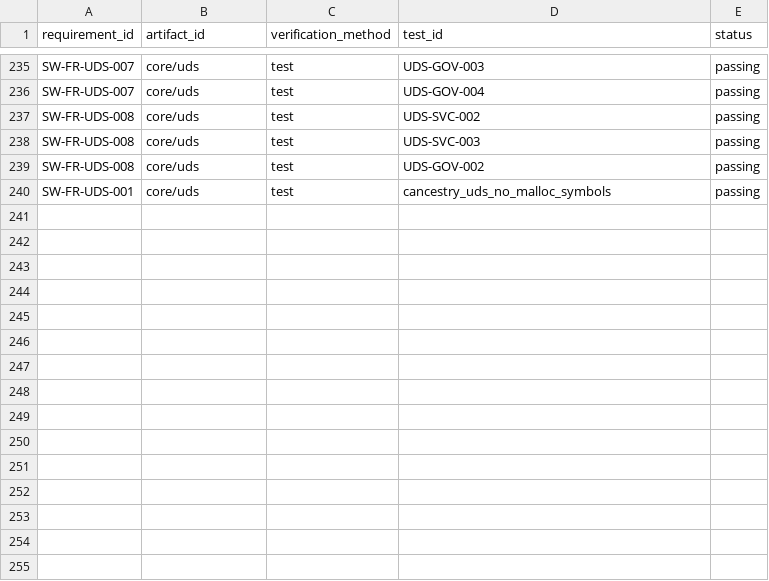
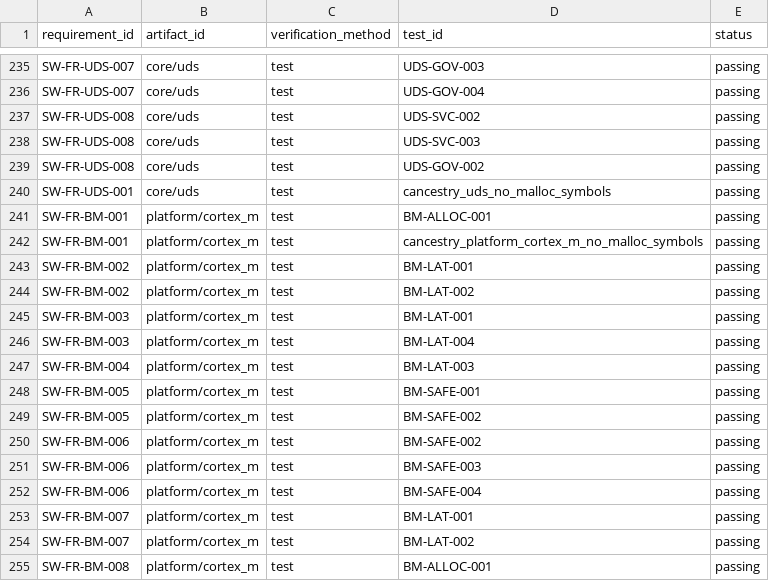
Before and after one commit to mfreazer/CANcestry-, a CSV file: docs/trace/traceability.csv, drawn as a sheet; only a part is shown, gaps mark what is left out.

Commit message:
Phase 11: Bare-Metal Port & Hard Real-Time HAL (issue #28)
- Cortex-M STM32 HAL backend (platform/cortex_m/hal_stm32.c/h) with
  DWT cycle counter timestamp capture and monotonic 64-bit rollover handling.
- Lock-free SPSC ISR CAN RX/TX event queue (core/event/isr_queue.c/h) for
  strictly bounded, non-blocking CAN interrupt handling.
- Hardware watchdog integration (platform/cortex_m/watchdog.c/h) with IWDG
  peripheral registers and safe-state latching (0 torque, contactors open).
- Linker-level zero-allocation enforcement via cancestry_baremetal.ld
  placing core structures in dedicated RAM sections and discarding heap symbols.
- Conformance tests: test_baremetal_latency.c (sub-50us latency verification),
  test_watchdog_fail_safe.c (induced hang fail-safe recovery), and
  test_baremetal_zero_alloc.c (linker rejection of dynamic memory allocation).
- Traceability: SW-FR-BM-001 through SW-FR-BM-008 defined in SwRS.md,
  15 passing verification rows in traceability.csv, documented in traceability.md.
- Updated CHANGELOG.md and platform/cortex_m/README.md.

Co-authored-by: arena-agent <297053741+arena-agent@users.noreply.github.com>

```diff
--- a/docs/trace/traceability.csv
+++ b/docs/trace/traceability.csv
@@ -240 +240,16 @@ SW-FR-UDS-008,core/uds,test,UDS-GOV-002,passing
 SW-FR-UDS-001,core/uds,test,cancestry_uds_no_malloc_symbols,passing
+SW-FR-BM-001,platform/cortex_m,test,BM-ALLOC-001,passing
+SW-FR-BM-001,platform/cortex_m,test,cancestry_platform_cortex_m_no_malloc_symbols,passing
+SW-FR-BM-002,platform/cortex_m,test,BM-LAT-001,passing
+SW-FR-BM-002,platform/cortex_m,test,BM-LAT-002,passing
+SW-FR-BM-003,platform/cortex_m,test,BM-LAT-001,passing
+SW-FR-BM-003,platform/cortex_m,test,BM-LAT-004,passing
+SW-FR-BM-004,platform/cortex_m,test,BM-LAT-003,passing
+SW-FR-BM-005,platform/cortex_m,test,BM-SAFE-001,passing
+SW-FR-BM-005,platform/cortex_m,test,BM-SAFE-002,passing
+SW-FR-BM-006,platform/cortex_m,test,BM-SAFE-002,passing
+SW-FR-BM-006,platform/cortex_m,test,BM-SAFE-003,passing
+SW-FR-BM-006,platform/cortex_m,test,BM-SAFE-004,passing
+SW-FR-BM-007,platform/cortex_m,test,BM-LAT-001,passing
+SW-FR-BM-007,platform/cortex_m,test,BM-LAT-002,passing
+SW-FR-BM-008,platform/cortex_m,test,BM-ALLOC-001,passing
```
Also changed, not shown: 22 other files.
